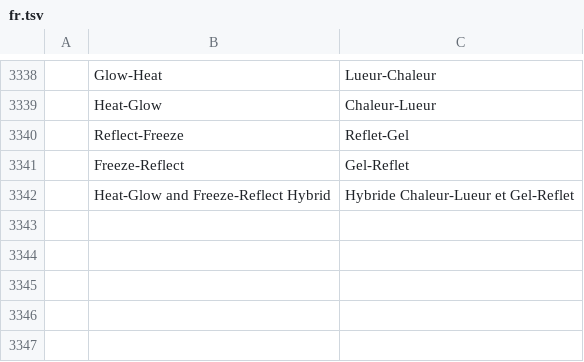
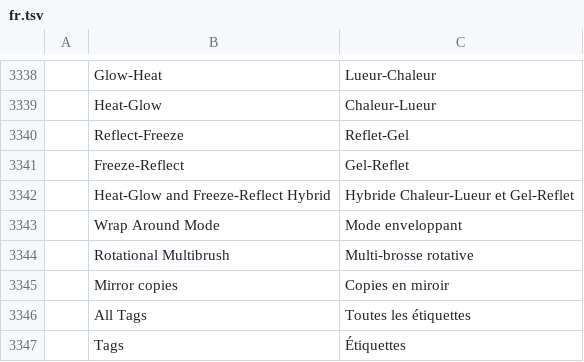
Before and after one commit to redrob-labs/redrob-canvas, a TSV file: crafts/photocraft/crates/ui-egui/src/i18n/fr.tsv, drawn as a sheet; only a part is shown, gaps mark what is left out; the diff names each change by its address in the sheet, - before the commit and + after, or states it on an @@ line.

```diff
--- a/crafts/photocraft/crates/ui-egui/src/i18n/fr.tsv
+++ b/crafts/photocraft/crates/ui-egui/src/i18n/fr.tsv
+row 3343:  | Wrap Around Mode | Mode enveloppant
+row 3344:  | Rotational Multibrush | Multi-brosse rotative
+row 3345:  | Mirror copies | Copies en miroir
+row 3346:  | All Tags | Toutes les étiquettes
+row 3347:  | Tags | Étiquettes
```
Also changed, not shown: crafts/photocraft/crates/ui-egui/src/i18n/cs.tsv, crafts/photocraft/crates/ui-egui/src/i18n/el.tsv, 28 other files.
